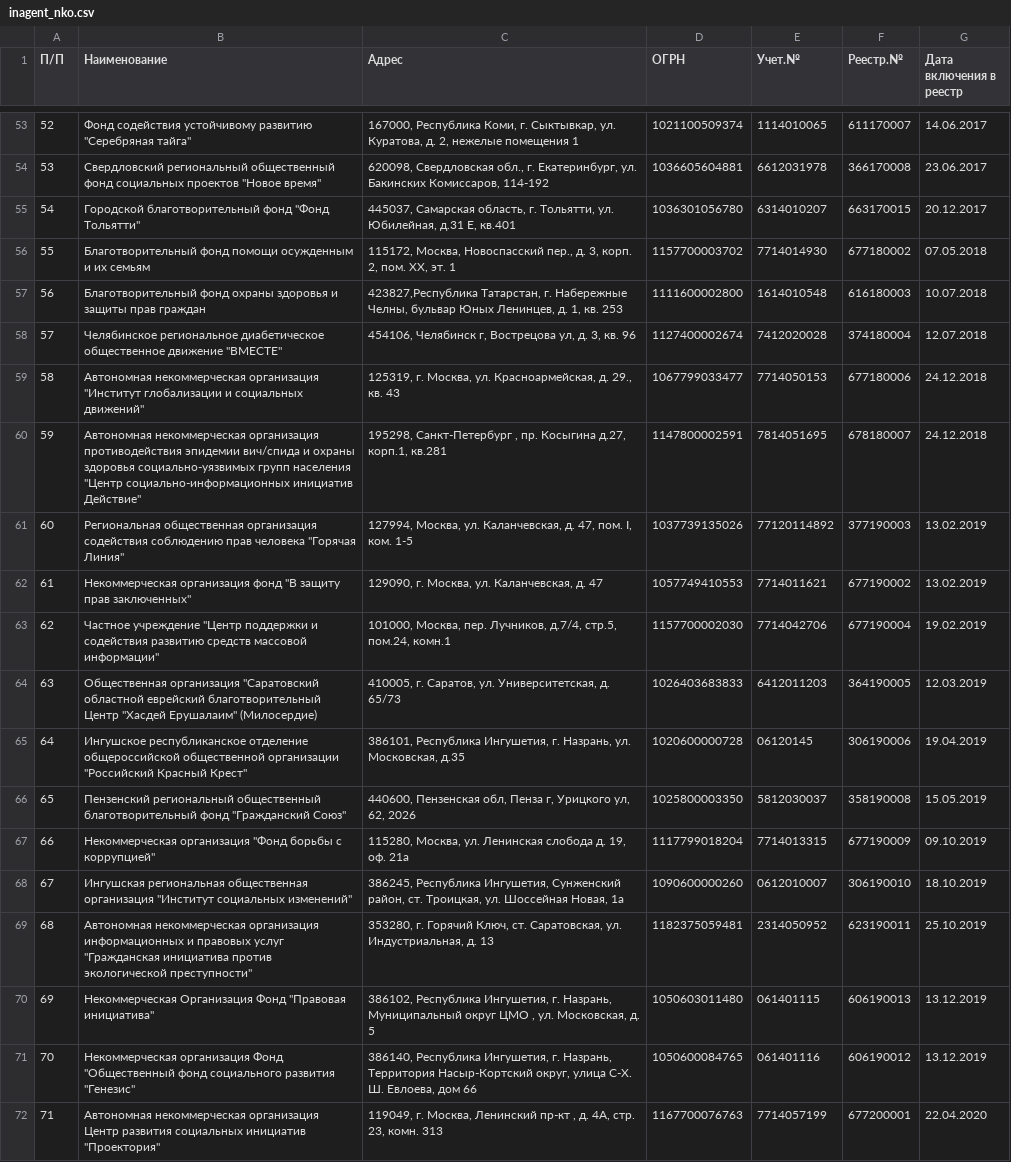
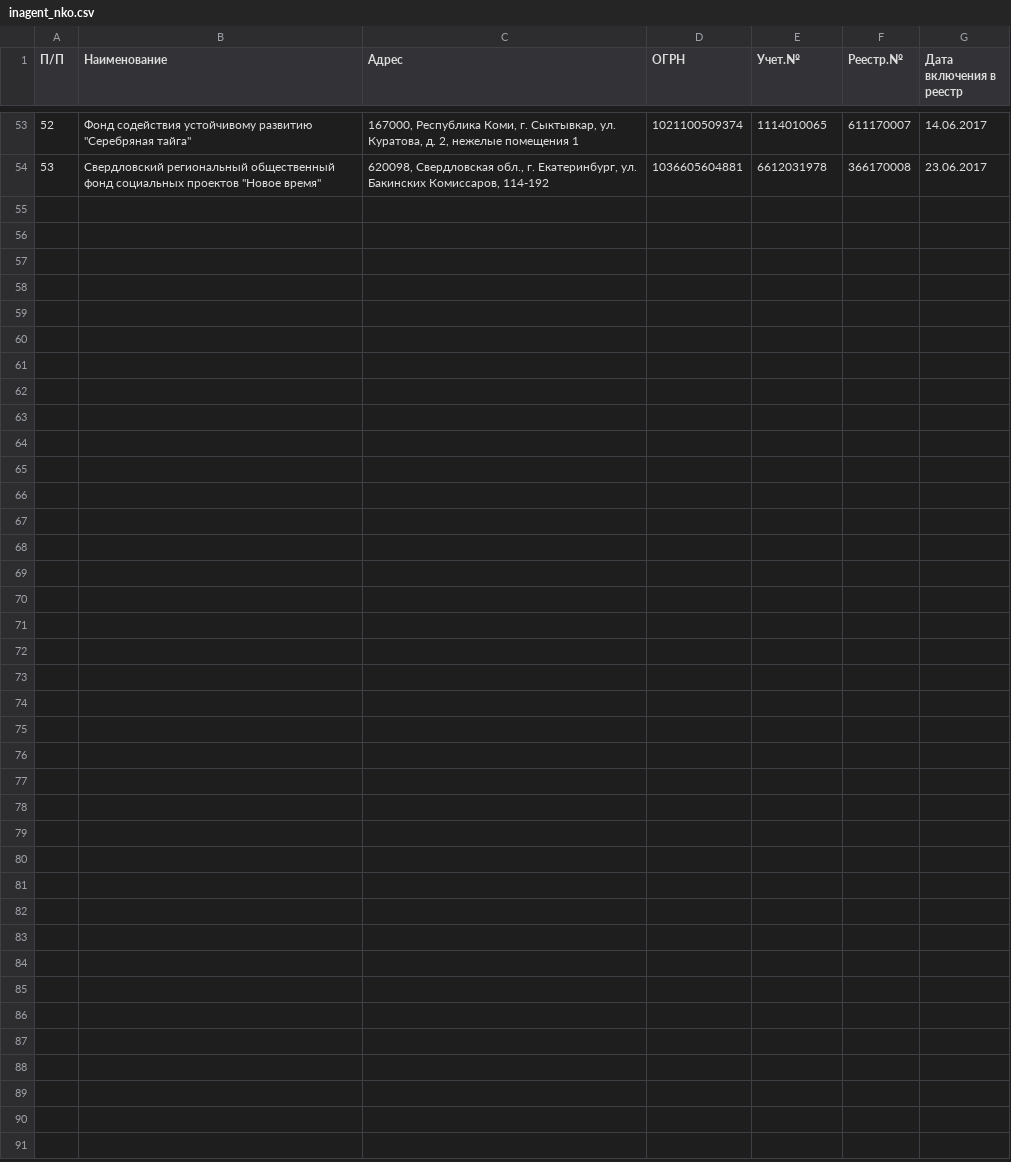
Before and after one commit to IvanProtchenko/inagent_nko, a CSV file: inagent_nko.csv, drawn as a sheet; only a part is shown, gaps mark what is left out.

Commit message:
auto commit

```diff
--- a/inagent_nko.csv
+++ b/inagent_nko.csv
@@ -54,19 +54 @@
 53 | Свердловский региональный общественный фонд социальных проектов "Новое время" | 620098, Свердловская обл., г. Екатеринбург, ул. Бакинских Комиссаров, 114-192 | 1036605604881 | 6612031978 | 366170008 | 23.06.2017
-54 | Городской благотворительный фонд "Фонд Тольятти" | 445037, Самарская область, г. Тольятти, ул. Юбилейная, д.31 Е, кв.401 | 1036301056780 | 6314010207 | 663170015 | 20.12.2017
-55 | Благотворительный фонд помощи осужденным и их семьям | 115172, Москва, Новоспасский пер., д. 3, корп. 2, пом. ХХ, эт. 1 | 1157700003702 | 7714014930 | 677180002 | 07.05.2018
-56 | Благотворительный фонд охраны здоровья и защиты прав граждан | 423827,Республика Татарстан, г. Набережные Челны, бульвар Юных Ленинцев, д. 1, кв. 253 | 1111600002800 | 1614010548 | 616180003 | 10.07.2018
-57 | Челябинское региональное диабетическое общественное движение "ВМЕСТЕ" | 454106, Челябинск г, Вострецова ул, д. 3, кв. 96 | 1127400002674 | 7412020028 | 374180004 | 12.07.2018
-58 | Автономная некоммерческая организация "Институт глобализации и социальных движений" | 125319, г. Москва, ул. Красноармейская, д. 29., кв. 43 | 1067799033477 | 7714050153 | 677180006 | 24.12.2018
-59 | Автономная некоммерческая организация противодействия эпидемии вич/спида и охраны здоровья социально-уязвимых групп населения "Центр социально-информационных инициатив Действие" | 195298, Санкт-Петербург , пр. Косыгина д.27, корп.1, кв.281 | 1147800002591 | 7814051695 | 678180007 | 24.12.2018
-60 | Региональная общественная организация содействия соблюдению прав человека "Горячая Линия" | 127994, Москва, ул. Каланчевская, д. 47, пом. I, ком. 1-5 | 1037739135026 | 77120114892 | 377190003 | 13.02.2019
-61 | Некоммерческая организация фонд "В защиту прав заключенных" | 129090, г. Москва, ул. Каланчевская, д. 47 | 1057749410553 | 7714011621 | 677190002 | 13.02.2019
-62 | Частное учреждение "Центр поддержки и содействия развитию средств массовой информации" | 101000, Москва, пер. Лучников, д.7/4, стр.5, пом.24, комн.1 | 1157700002030 | 7714042706 | 677190004 | 19.02.2019
-63 | Общественная организация "Саратовский областной еврейский благотворительный Центр "Хасдей Ерушалаим" (Милосердие) | 410005, г. Саратов, ул. Университетская, д. 65/73 | 1026403683833 | 6412011203 | 364190005 | 12.03.2019
-64 | Ингушское республиканское отделение общероссийской общественной организации "Российский Красный Крест" | 386101, Республика Ингушетия, г. Назрань, ул. Московская,  д.35 | 1020600000728 | 06120145 | 306190006 | 19.04.2019
-65 | Пензенский региональный общественный благотворительный фонд "Гражданский Союз" | 440600, Пензенская обл, Пенза г, Урицкого ул, 62, 2026 | 1025800003350 | 5812030037 | 358190008 | 15.05.2019
-66 | Некоммерческая организация "Фонд борьбы с коррупцией" | 115280, Москва, ул. Ленинская слобода д. 19, оф. 21а | 1117799018204 | 7714013315 | 677190009 | 09.10.2019
-67 | Ингушская региональная общественная организация "Институт социальных изменений" | 386245, Республика Ингушетия, Сунженский район, ст. Троицкая, ул. Шоссейная Новая, 1а | 1090600000260 | 0612010007 | 306190010 | 18.10.2019
-68 | Автономная некоммерческая организация информационных и правовых услуг "Гражданская инициатива против экологической преступности" | 353280, г. Горячий Ключ, ст. Саратовская, ул. Индустриальная, д. 13 | 1182375059481 | 2314050952 | 623190011 | 25.10.2019
-69 | Некоммерческая Организация Фонд "Правовая инициатива" | 386102, Республика Ингушетия, г. Назрань, Муниципальный округ ЦМО , ул.  Московская, д. 5 | 1050603011480 | 061401115 | 606190013 | 13.12.2019
-70 | Некоммерческая организация Фонд "Общественный фонд социального развития "Генезис" | 386140, Республика Ингушетия, г. Назрань, Территория Насыр-Кортский округ, улица С-Х. Ш. Евлоева, дом 66 | 1050600084765 | 061401116 | 606190012 | 13.12.2019
-71 | Автономная некоммерческая организация Центр развития социальных инициатив "Проектория" | 119049, г. Москва, Ленинский пр-кт ,  д. 4А, стр. 23, комн. 313 | 1167700076763 | 7714057199 | 677200001 | 22.04.2020
```
